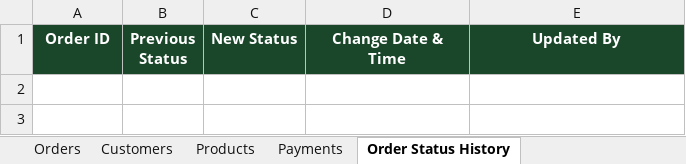
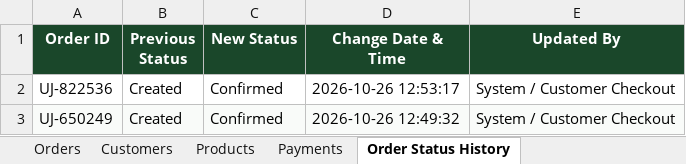
Before and after one commit to Sameerkaradbhajne/25070521291-CA-03, an Excel workbook: Flexi_Credit_Data.xlsx, sheet Order Status History, drawn as a sheet; values as stored, in another font and other column widths than the file's, no borders; the diff names each change by its address in the sheet, - before the commit and + after, or states it on an @@ line.

Commit message:
feat(backend): complete local MongoDB integration, customer sync, and submission documentation

```diff
--- a/Flexi_Credit_Data.xlsx (sheet Order Status History)
+++ b/Flexi_Credit_Data.xlsx (sheet Order Status History)
+row 2: UJ-822536 | Created | Confirmed | 2026-10-26 12:53:17 | System / Customer Checkout
+row 3: UJ-650249 | Created | Confirmed | 2026-10-26 12:49:32 | System / Customer Checkout
```
Also changed, not shown: sheet Orders, sheet Customers, sheet Payments, Server/Flexi_Credit_Data.xlsx, 6 other files.
